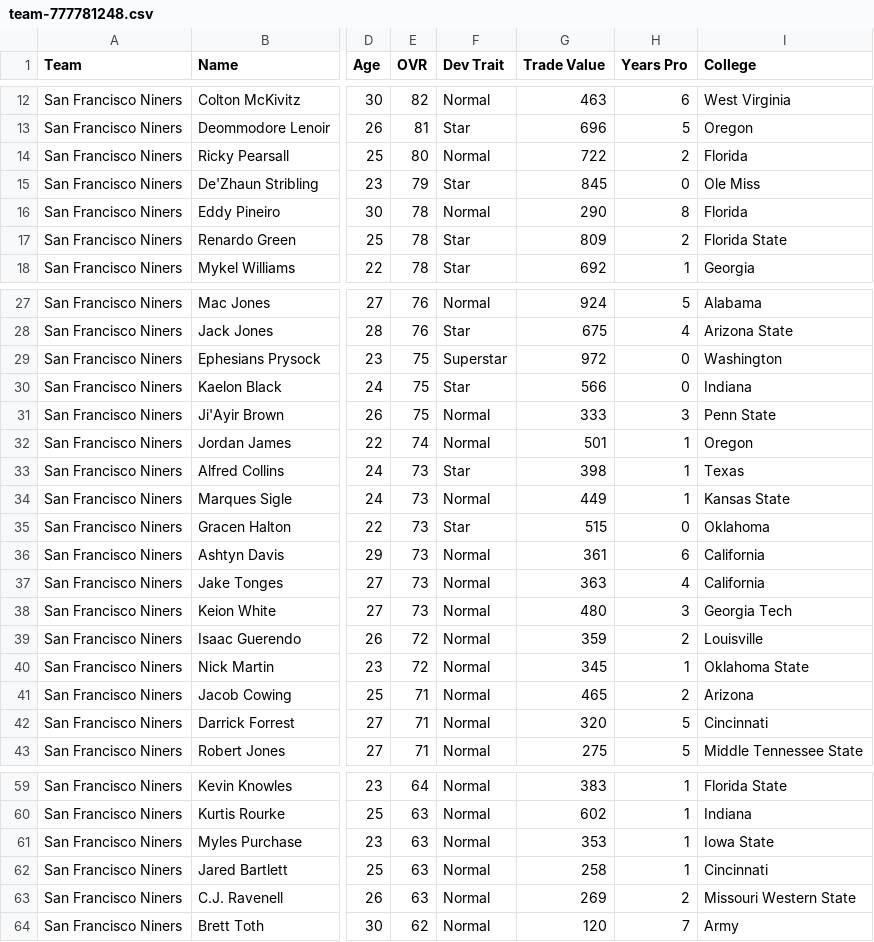
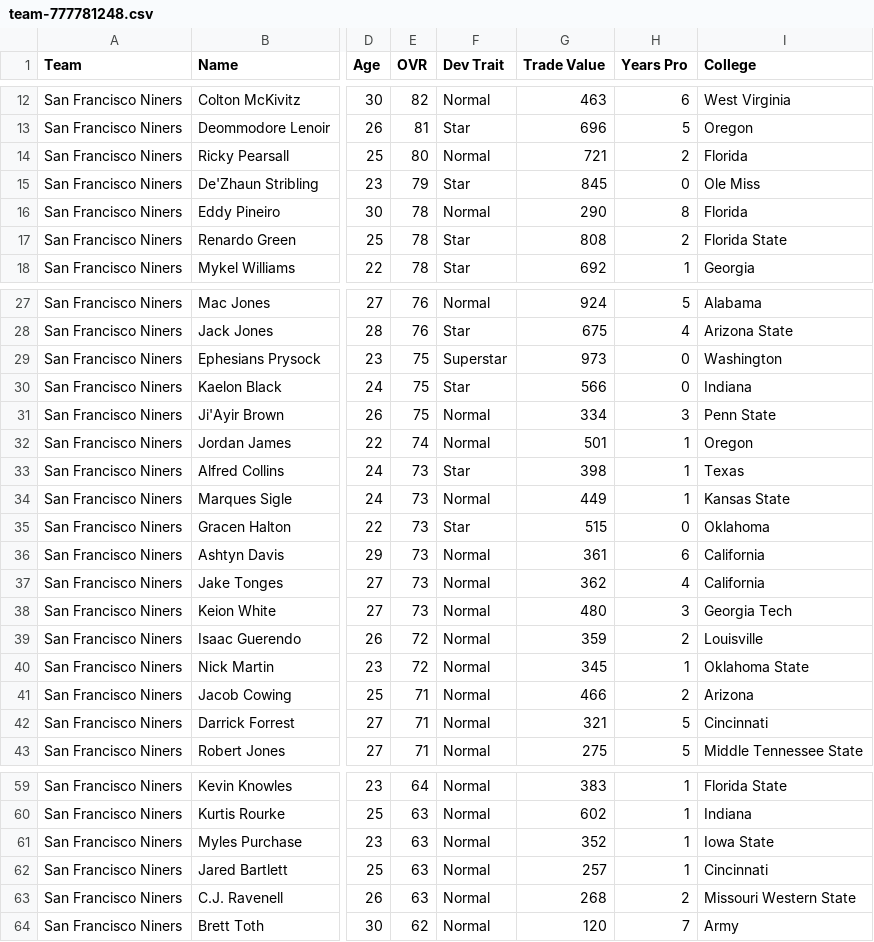
Before and after one commit to bully-league/bully-league.github.io, a CSV file: csv/team-777781248.csv, drawn as a sheet; only a part is shown, gaps mark what is left out; the diff covers the shown part only; the diff names each change by its address in the sheet, - before the commit and + after, or states it on an @@ line.

```diff
--- a/csv/team-777781248.csv
+++ b/csv/team-777781248.csv
-G14 (Trade Value): 722
+G14 (Trade Value): 721
-G17 (Trade Value): 809
+G17 (Trade Value): 808
-G29 (Trade Value): 972
+G29 (Trade Value): 973
-G31 (Trade Value): 333
+G31 (Trade Value): 334
-G37 (Trade Value): 363
+G37 (Trade Value): 362
-G41 (Trade Value): 465
+G41 (Trade Value): 466
-G42 (Trade Value): 320
+G42 (Trade Value): 321
-G61 (Trade Value): 353
+G61 (Trade Value): 352
-G62 (Trade Value): 258
+G62 (Trade Value): 257
-G63 (Trade Value): 269
+G63 (Trade Value): 268
```
Also changed, not shown: 1 edited cell elsewhere in this file, csv/all-players.csv, csv/team-777781249.csv, 32 other files.
